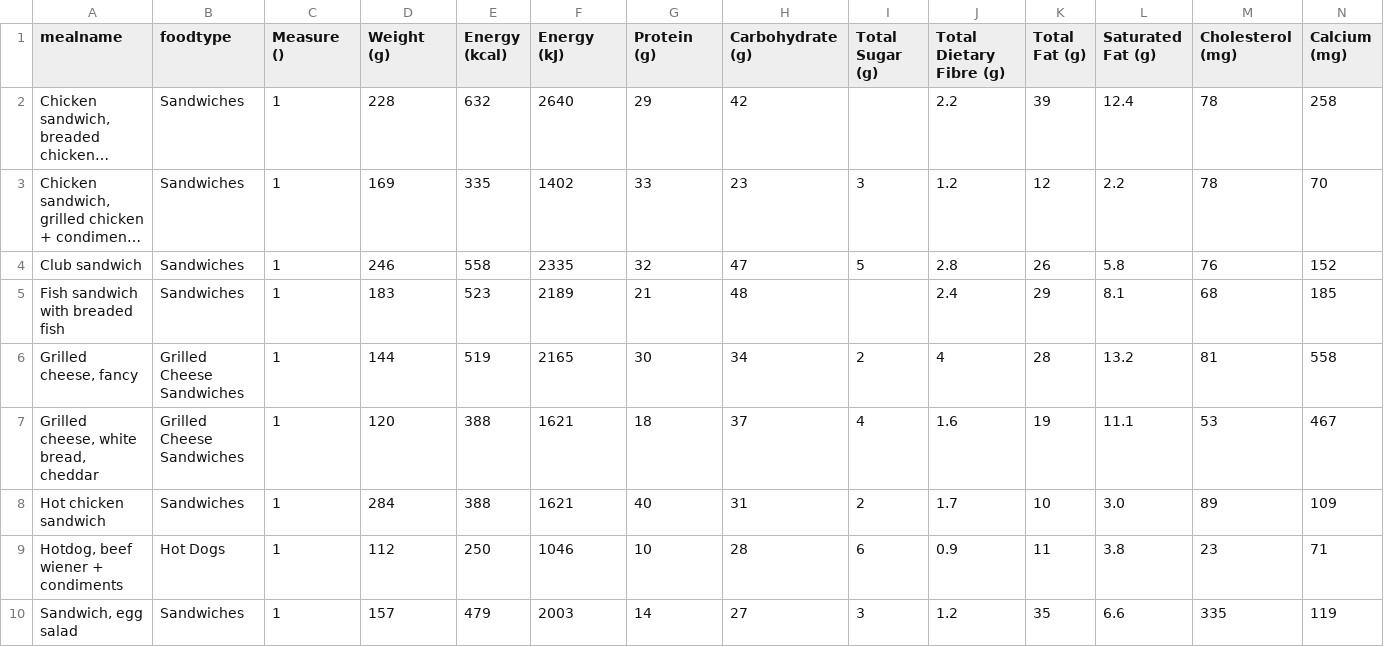
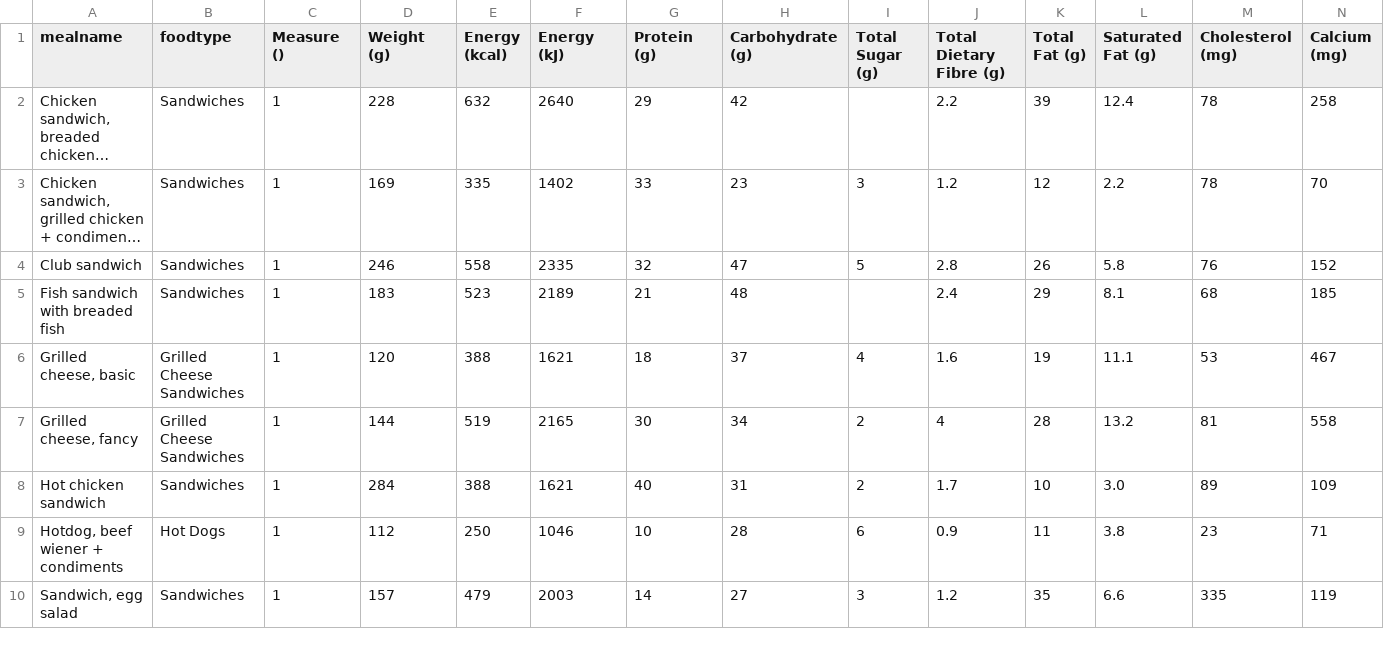
Before and after one commit to ahardjasa/code2015, a CSV file: data/meals_menus.csv, drawn as a sheet; only a part is shown; long unchanged cells end in …; removed rows and columns are numbered as before the commit, all else as after; rows hold the shown columns only; the diff names each change by its address in the sheet, - before the commit and + after, or states it on an @@ line.

```diff
--- a/data/meals_menus.csv
+++ b/data/meals_menus.csv
+row 6: Grilled cheese, basic | Grilled Cheese Sandwiches | 1 | 120 | 388 | 1621 | 18 | 37 | 4 | 1.6 | 19 | 11.1 | 53 | 467
-row 7: Grilled cheese, white bread, cheddar | Grilled Cheese Sandwiches | 1 | 120 | 388 | 1621 | 18 | 37 | 4 | 1.6 | 19 | 11.1 | 53 | 467
```
Also changed, not shown: data/combined_nutrient_value_2008.csv, data/supermarkets.csv, 4 other files.
